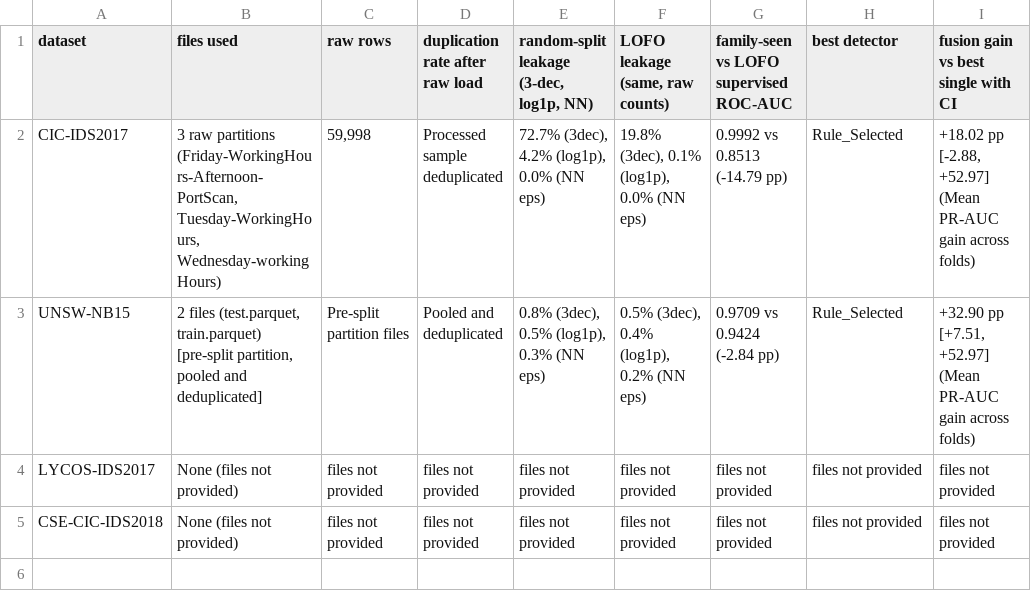
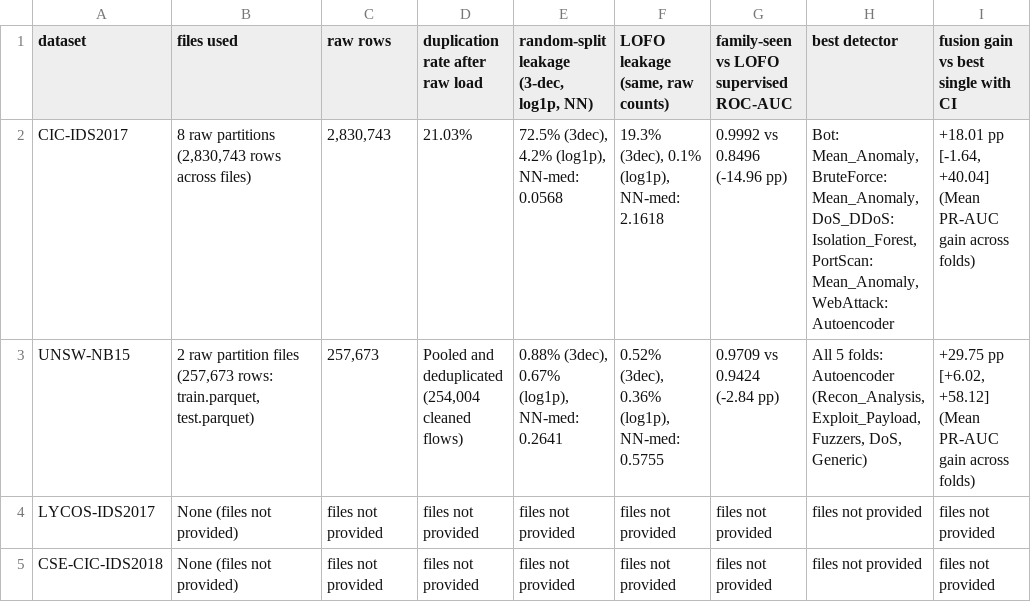
Before and after one commit to Aathekesavan/RA2411003050015_ML_Project_Nov_26, a CSV file: results/cross_dataset_comparison.csv, drawn as a sheet.

```diff
--- a/results/cross_dataset_comparison.csv
+++ b/results/cross_dataset_comparison.csv
@@ -1,4 +1,4 @@
 dataset,files used,raw rows,duplication rate after raw load,"random-split leakage (3-dec, log1p, NN)","LOFO leakage (same, raw counts)",family-seen vs LOFO supervised ROC-AUC,best detector,fusion gain vs best single with CI
-CIC-IDS2017,"3 raw partitions (Friday-WorkingHours-Afternoon-PortScan, Tuesday-WorkingHours, Wednesday-workingHours)","59,998",Processed sample deduplicated,"72.7% (3dec), 4.2% (log1p), 0.0% (NN eps)","19.8% (3dec), 0.1% (log1p), 0.0% (NN eps)",0.9992 vs 0.8513 (-14.79 pp),Rule_Selected,"+18.02 pp [-2.88, +52.97] (Mean PR-AUC gain across folds)"
-UNSW-NB15,"2 files (test.parquet, train.parquet) [pre-split partition, pooled and deduplicated]",Pre-split partition files,Pooled and deduplicated,"0.8% (3dec), 0.5% (log1p), 0.3% (NN eps)","0.5% (3dec), 0.4% (log1p), 0.2% (NN eps)",0.9709 vs 0.9424 (-2.84 pp),Rule_Selected,"+32.90 pp [+7.51, +52.97] (Mean PR-AUC gain across folds)"
+CIC-IDS2017,"8 raw partitions (2,830,743 rows across files)","2,830,743",21.03%,"72.5% (3dec), 4.2% (log1p), NN-med: 0.0568","19.3% (3dec), 0.1% (log1p), NN-med: 2.1618",0.9992 vs 0.8496 (-14.96 pp),"Bot: Mean_Anomaly, BruteForce: Mean_Anomaly, DoS_DDoS: Isolation_Forest, PortScan: Mean_Anomaly, WebAttack: Autoencoder","+18.01 pp [-1.64, +40.04] (Mean PR-AUC gain across folds)"
+UNSW-NB15,"2 raw partition files (257,673 rows: train.parquet, test.parquet)","257,673","Pooled and deduplicated (254,004 cleaned flows)","0.88% (3dec), 0.67% (log1p), NN-med: 0.2641","0.52% (3dec), 0.36% (log1p), NN-med: 0.5755",0.9709 vs 0.9424 (-2.84 pp),"All 5 folds: Autoencoder (Recon_Analysis, Exploit_Payload, Fuzzers, DoS, Generic)","+29.75 pp [+6.02, +58.12] (Mean PR-AUC gain across folds)"
 LYCOS-IDS2017,None (files not provided),files not provided,files not provided,files not provided,files not provided,files not provided,files not provided,files not provided
```
Also changed, not shown: results/fusion_weight_stability.csv, results/leakage_audit.csv, 50 other files.
